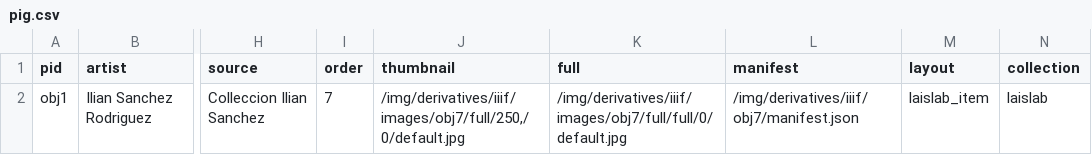
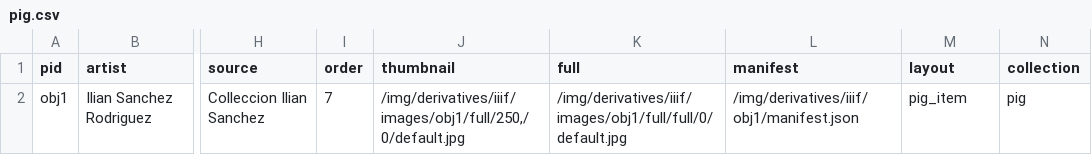
Before and after one commit to binipringle/laislat, a CSV file: _data/pig.csv, drawn as a sheet; only a part is shown, gaps mark what is left out; the diff names each change by its address in the sheet, - before the commit and + after, or states it on an @@ line.

```diff
--- a/_data/pig.csv
+++ b/_data/pig.csv
-J2 (thumbnail): /img/derivatives/iiif/images/obj7/full/250,/0/default.jpg
+J2 (thumbnail): /img/derivatives/iiif/images/obj1/full/250,/0/default.jpg
-K2 (full): /img/derivatives/iiif/images/obj7/full/full/0/default.jpg
+K2 (full): /img/derivatives/iiif/images/obj1/full/full/0/default.jpg
-L2 (manifest): /img/derivatives/iiif/obj7/manifest.json
+L2 (manifest): /img/derivatives/iiif/obj1/manifest.json
-M2 (layout): laislab_item
+M2 (layout): pig_item
-N2 (collection): laislab
+N2 (collection): pig
```
Also changed, not shown: _data/laislab.csv, 2 other files.
